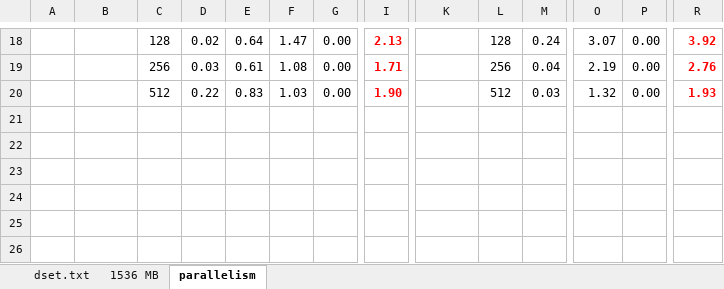
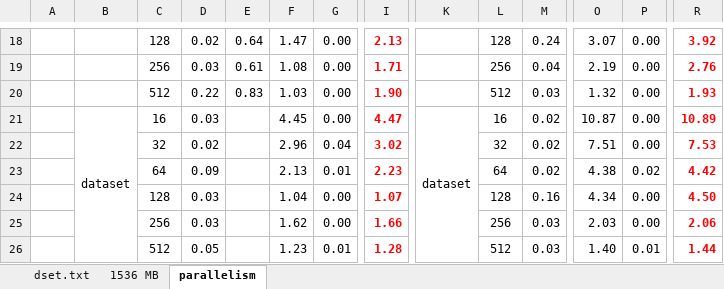
Before and after one commit to wkliao/pandana_read_case, an Excel workbook: cori_timings.xlsx, sheet parallelism, drawn as a sheet; only a part is shown, gaps mark what is left out; values as stored, in another font and other column widths than the file's, no borders; charts and pictures not drawn; rows hold the shown columns only; the diff names each change by its address in the sheet, - before the commit and + after, or states it on an @@ line.

Commit message:
add dataset parallelism timing results

```diff
--- a/cori_timings.xlsx (sheet parallelism)
+++ b/cori_timings.xlsx (sheet parallelism)
+row 21:  | dataset | 16 | 0.03 |  | 4.45 | 0.00 | 4.47 | dataset | 16 | 0.02 | 10.87 | 0.00 | 10.89
+row 22:  |  | 32 | 0.02 |  | 2.96 | 0.04 | 3.02 |  | 32 | 0.02 | 7.51 | 0.00 | 7.53
+row 23:  |  | 64 | 0.09 |  | 2.13 | 0.01 | 2.23 |  | 64 | 0.02 | 4.38 | 0.02 | 4.42
+row 24:  |  | 128 | 0.03 |  | 1.04 | 0.00 | 1.07 |  | 128 | 0.16 | 4.34 | 0.00 | 4.50
+row 25:  |  | 256 | 0.03 |  | 1.62 | 0.00 | 1.66 |  | 256 | 0.03 | 2.03 | 0.00 | 2.06
+row 26:  |  | 512 | 0.05 |  | 1.23 | 0.01 | 1.28 |  | 512 | 0.03 | 1.40 | 0.01 | 1.44
```
Also changed, not shown: sheet dset.txt, sheet 1536 MB, charts or pictures.
